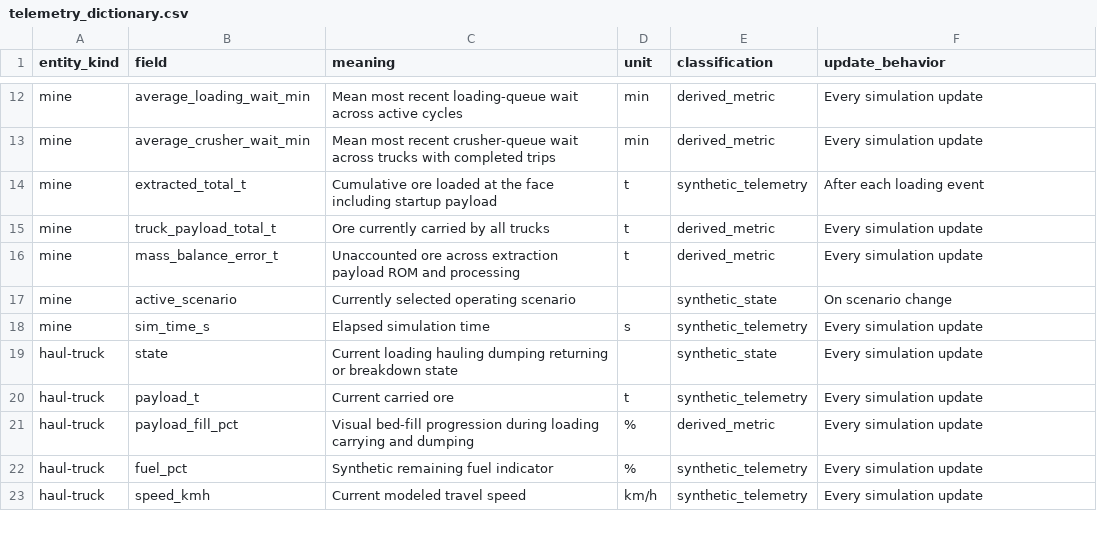
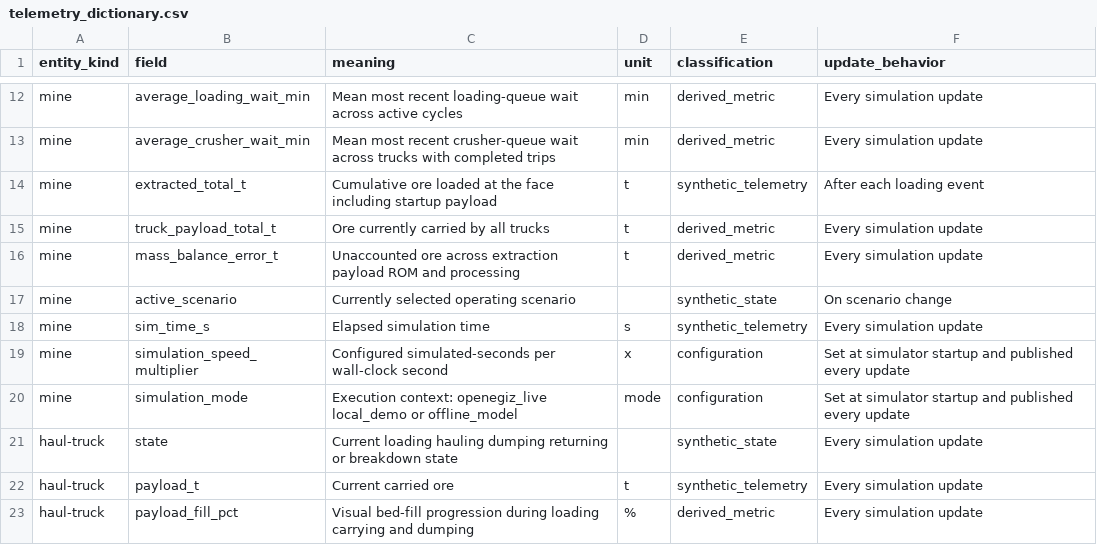
Before and after one commit to ahmadshahyawar/Digital-Mine-on-OpenEgiz, a CSV file: ademix/data/telemetry_dictionary.csv, drawn as a sheet; only a part is shown, gaps mark what is left out; the shorter side is filled out with more unchanged rows.

```diff
--- a/ademix/data/telemetry_dictionary.csv
+++ b/ademix/data/telemetry_dictionary.csv
@@ -18,2 +18,4 @@ mine,active_scenario,Currently selected operating scenario,,synthetic_state,On s
 mine,sim_time_s,Elapsed simulation time,s,synthetic_telemetry,Every simulation update
+mine,simulation_speed_multiplier,Configured simulated-seconds per wall-clock second,x,configuration,Set at simulator startup and published every update
+mine,simulation_mode,Execution context: openegiz_live local_demo or offline_model,mode,configuration,Set at simulator startup and published every update
 haul-truck,state,Current loading hauling dumping returning or breakdown state,,synthetic_state,Every simulation update
```
Also changed, not shown: ademix/data/telemetry/logs/baseline.csv, ademix/data/telemetry/logs/crusher_slowdown.csv, 18 other files.
